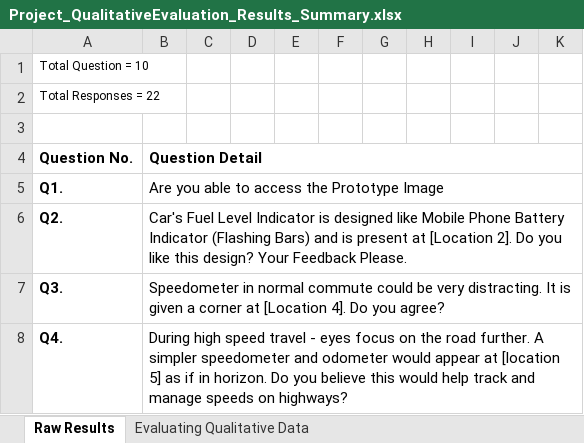
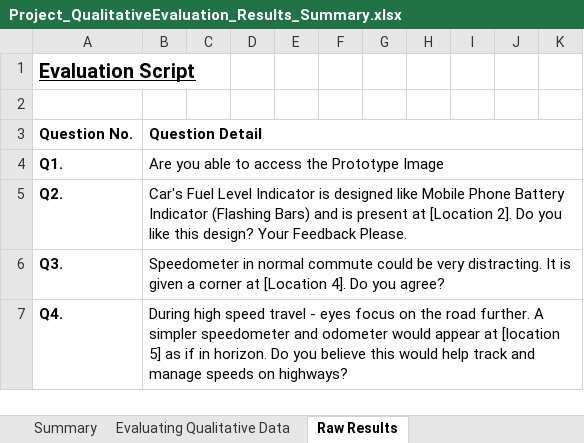
Before and after one commit to starpageup/Starpageup_Public, an Excel workbook: GaTech/CS6750/Project/Project_QualitativeEvaluation_Results_Summary.xlsx, sheet Raw Results, drawn as a sheet; only a part is shown; values as stored, in another font and other column widths than the file's, no borders; removed rows and columns are numbered as before the commit, all else as after; the diff names each change by its address in the sheet, - before the commit and + after, or states it on an @@ line.

Commit message:
Update Project_QualitativeEvaluation_Results_Summary.xlsx

```diff
--- a/GaTech/CS6750/Project/Project_QualitativeEvaluation_Results_Summary.xlsx (sheet Raw Results)
+++ b/GaTech/CS6750/Project/Project_QualitativeEvaluation_Results_Summary.xlsx (sheet Raw Results)
+sheet tab: Summary
@@ sheet tab order changed: Summary | Evaluating Qualitative Data | Raw Results @@
-row 1: Total Question = 10
@@ column A renumbered between rows 1 and 18 @@
@@ A1 bold: off → on, underline: off → on, text size: larger @@
```
Also changed, not shown: sheet Evaluating Qualitative Data.
